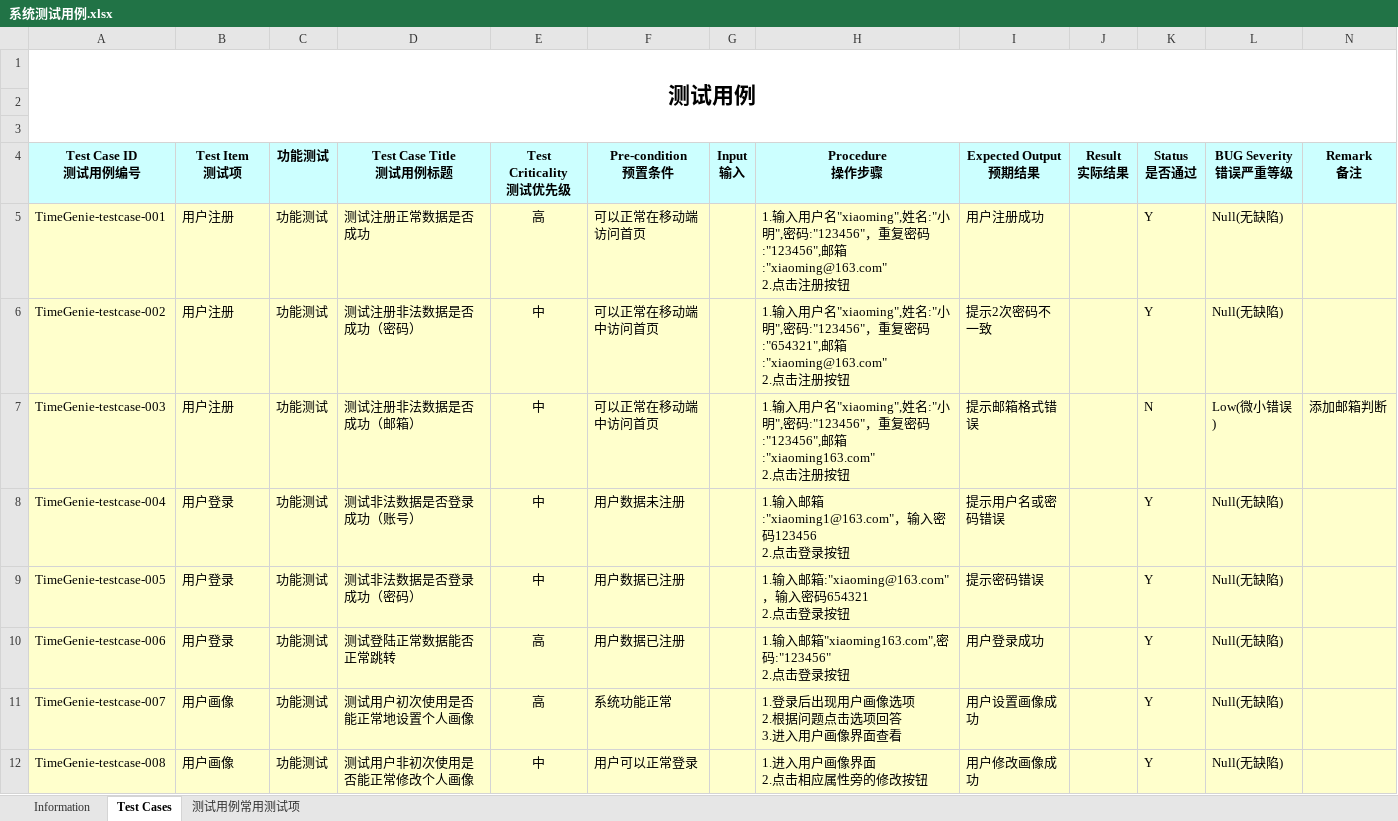
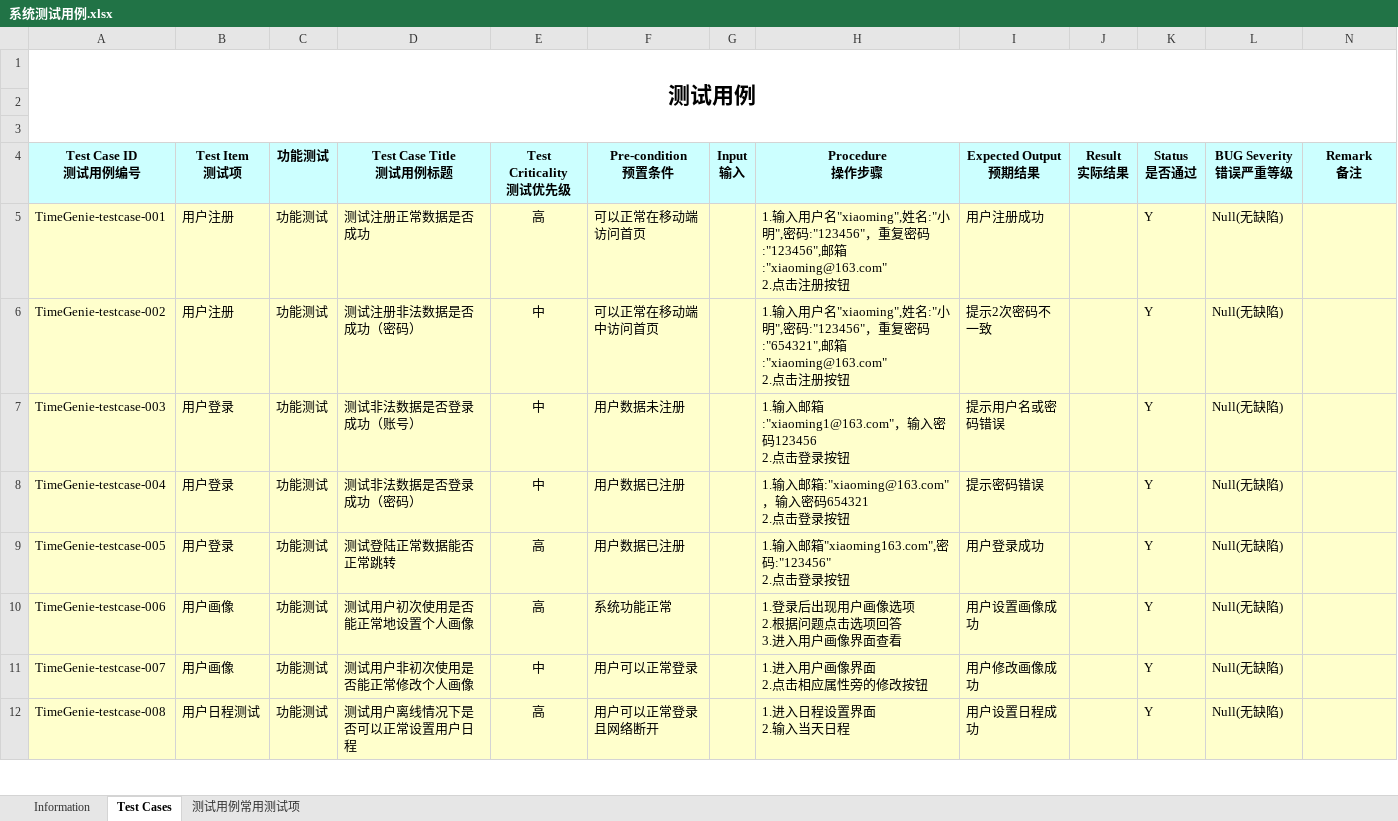
Before and after one commit to Horizon12275/AI_project, an Excel workbook: doc/系统测试用例.xlsx, sheet Test Cases, drawn as a sheet; only a part is shown; values as stored, in another font and other column widths than the file's, no borders; ↵ is a line break in a cell; the diff covers the shown part only; the diff names each change by its address in the sheet, - before the commit and + after, or states it on an @@ line.

Commit message:
系统测试用例
系统测试用例

```diff
--- a/doc/系统测试用例.xlsx (sheet Test Cases)
+++ b/doc/系统测试用例.xlsx (sheet Test Cases)
-B7 (Test Item 测试项): 用户注册
+B7 (Test Item 测试项): 用户登录
-D7 (Test Case Title 测试用例标题): 测试注册非法数据是否成功（邮箱）
+D7 (Test Case Title 测试用例标题): 测试非法数据是否登录成功（账号）
-F7 (Pre-condition 预置条件): 可以正常在移动端中访问首页
+F7 (Pre-condition 预置条件): 用户数据未注册
-H7 (Procedure 操作步骤): …输入用户名"xiaoming",姓名:"小明",密码:"123456"，重复密码:"123456",邮箱:"xiaoming163.com" ↵ 2.点击注册按钮
+H7 (Procedure 操作步骤): …输入邮箱:"xiaoming1@163.com"，输入密码123456 ↵ 2.点击登录按钮
-I7 (Expected Output 预期结果): 提示邮箱格式错误
+I7 (Expected Output 预期结果): 提示用户名或密码错误
-K7 (Status 是否通过): N
+K7 (Status 是否通过): Y
-L7 (BUG Severity 错误严重等级): Low(微小错误)
+L7 (BUG Severity 错误严重等级): Null(无缺陷)
-N7 (Remark 备注): 添加邮箱判断
+N7 (Remark 备注): (empty)
-D8 (Test Case Title 测试用例标题): 测试非法数据是否登录成功（账号）
+D8 (Test Case Title 测试用例标题): 测试非法数据是否登录成功（密码）
-F8 (Pre-condition 预置条件): 用户数据未注册
+F8 (Pre-condition 预置条件): 用户数据已注册
-H8 (Procedure 操作步骤): …输入邮箱:"xiaoming1@163.com"，输入密码123456 ↵ 2.点击登…
+H8 (Procedure 操作步骤): …输入邮箱:"xiaoming@163.com"，输入密码654321 ↵ 2.点击登…
-I8 (Expected Output 预期结果): 提示用户名或密码错误
+I8 (Expected Output 预期结果): 提示密码错误
-D9 (Test Case Title 测试用例标题): 测试非法数据是否登录成功（密码）
+D9 (Test Case Title 测试用例标题): 测试登陆正常数据能否正常跳转
-E9 (Test Criticality 测试优先级): 中
+E9 (Test Criticality 测试优先级): 高
-H9 (Procedure 操作步骤): 1.输入邮箱:"xiaoming@163.com"，输入密码654321 ↵ 2.点击登录按钮
+H9 (Procedure 操作步骤): 1.输入邮箱"xiaoming163.com",密码:"123456" ↵ 2.点击登录按钮
-I9 (Expected Output 预期结果): 提示密码错误
+I9 (Expected Output 预期结果): 用户登录成功
-B10 (Test Item 测试项): 用户登录
+B10 (Test Item 测试项): 用户画像
-D10 (Test Case Title 测试用例标题): 测试登陆正常数据能否正常跳转
+D10 (Test Case Title 测试用例标题): 测试用户初次使用是否能正常地设置个人画像
-F10 (Pre-condition 预置条件): 用户数据已注册
+F10 (Pre-condition 预置条件): 系统功能正常
-H10 (Procedure 操作步骤): 1.输入邮箱"xiaoming163.com",密码:"123456" ↵ 2.点击登录按钮
+H10 (Procedure 操作步骤): 1.登录后出现用户画像选项 ↵ 2.根据问题点击选项回答 ↵ 3.进入用户画像界面查看
-I10 (Expected Output 预期结果): 用户登录成功
+I10 (Expected Output 预期结果): 用户设置画像成功
-D11 (Test Case Title 测试用例标题): 测试用户初次使用是否能正常地设置个人画像
+D11 (Test Case Title 测试用例标题): 测试用户非初次使用是否能正常修改个人画像
-E11 (Test Criticality 测试优先级): 高
+E11 (Test Criticality 测试优先级): 中
-F11 (Pre-condition 预置条件): 系统功能正常
+F11 (Pre-condition 预置条件): 用户可以正常登录
-H11 (Procedure 操作步骤): 1.登录后出现用户画像选项 ↵ 2.根据问题点击选项回答 ↵ 3.进入用户画像界面查看
+H11 (Procedure 操作步骤): 1.进入用户画像界面 ↵ 2.点击相应属性旁的修改按钮
-I11 (Expected Output 预期结果): 用户设置画像成功
+I11 (Expected Output 预期结果): 用户修改画像成功
-B12 (Test Item 测试项): 用户画像
+B12 (Test Item 测试项): 用户日程测试
-D12 (Test Case Title 测试用例标题): 测试用户非初次使用是否能正常修改个人画像
+D12 (Test Case Title 测试用例标题): 测试用户离线情况下是否可以正常设置用户日程
-E12 (Test Criticality 测试优先级): 中
+E12 (Test Criticality 测试优先级): 高
-F12 (Pre-condition 预置条件): 用户可以正常登录
+F12 (Pre-condition 预置条件): 用户可以正常登录且网络断开
-H12 (Procedure 操作步骤): 1.进入用户画像界面 ↵ 2.点击相应属性旁的修改按钮
+H12 (Procedure 操作步骤): 1.进入日程设置界面 ↵ 2.输入当天日程
-I12 (Expected Output 预期结果): 用户修改画像成功
+I12 (Expected Output 预期结果): 用户设置日程成功
```
Also changed, not shown: 1 removed row and 95 edited cells elsewhere in this sheet, sheet Information.
